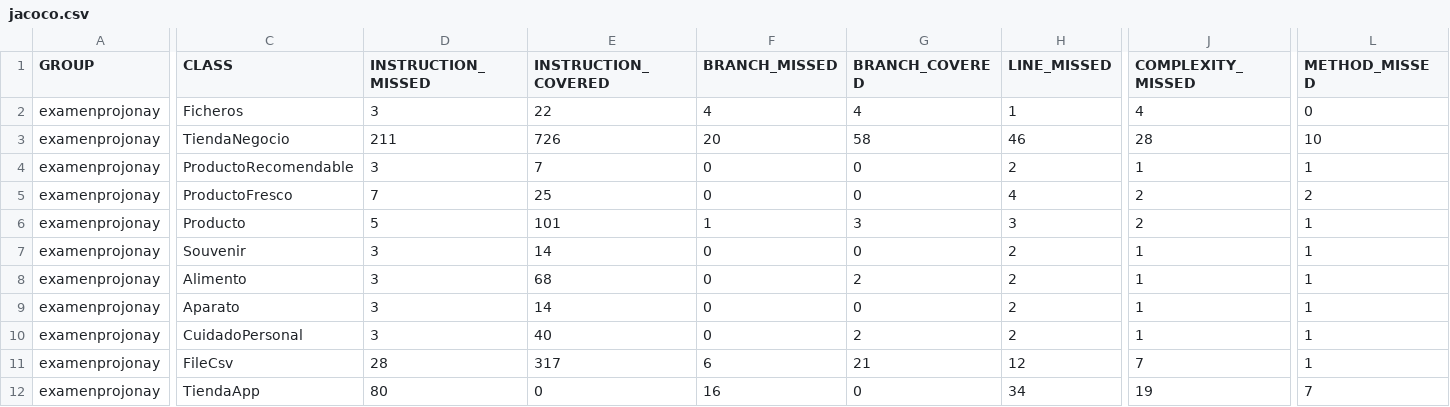
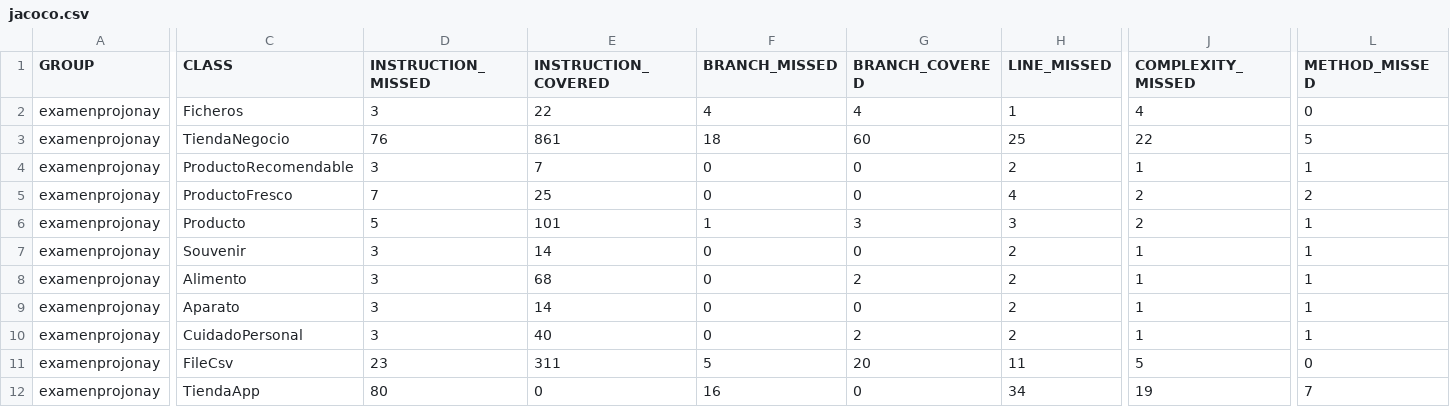
Before and after one commit to JonayKB/PRO, a CSV file: unidad-5/Tareas/ExamenProJonay/target/jacoco-out/jacoco.csv, drawn as a sheet; only a part is shown, gaps mark what is left out; the diff covers the shown part only; the diff names each change by its address in the sheet, - before the commit and + after, or states it on an @@ line.

```diff
--- a/unidad-5/Tareas/ExamenProJonay/target/jacoco-out/jacoco.csv
+++ b/unidad-5/Tareas/ExamenProJonay/target/jacoco-out/jacoco.csv
-D3 (INSTRUCTION_MISSED): 211
+D3 (INSTRUCTION_MISSED): 76
-E3 (INSTRUCTION_COVERED): 726
+E3 (INSTRUCTION_COVERED): 861
-F3 (BRANCH_MISSED): 20
+F3 (BRANCH_MISSED): 18
-G3 (BRANCH_COVERED): 58
+G3 (BRANCH_COVERED): 60
-H3 (LINE_MISSED): 46
+H3 (LINE_MISSED): 25
-J3 (COMPLEXITY_MISSED): 28
+J3 (COMPLEXITY_MISSED): 22
-L3 (METHOD_MISSED): 10
+L3 (METHOD_MISSED): 5
-D11 (INSTRUCTION_MISSED): 28
+D11 (INSTRUCTION_MISSED): 23
-E11 (INSTRUCTION_COVERED): 317
+E11 (INSTRUCTION_COVERED): 311
-F11 (BRANCH_MISSED): 6
+F11 (BRANCH_MISSED): 5
-G11 (BRANCH_COVERED): 21
+G11 (BRANCH_COVERED): 20
-H11 (LINE_MISSED): 12
+H11 (LINE_MISSED): 11
-J11 (COMPLEXITY_MISSED): 7
+J11 (COMPLEXITY_MISSED): 5
-L11 (METHOD_MISSED): 1
+L11 (METHOD_MISSED): 0
```
Also changed, not shown: 3 edited cells elsewhere in this file, 31 other files.
